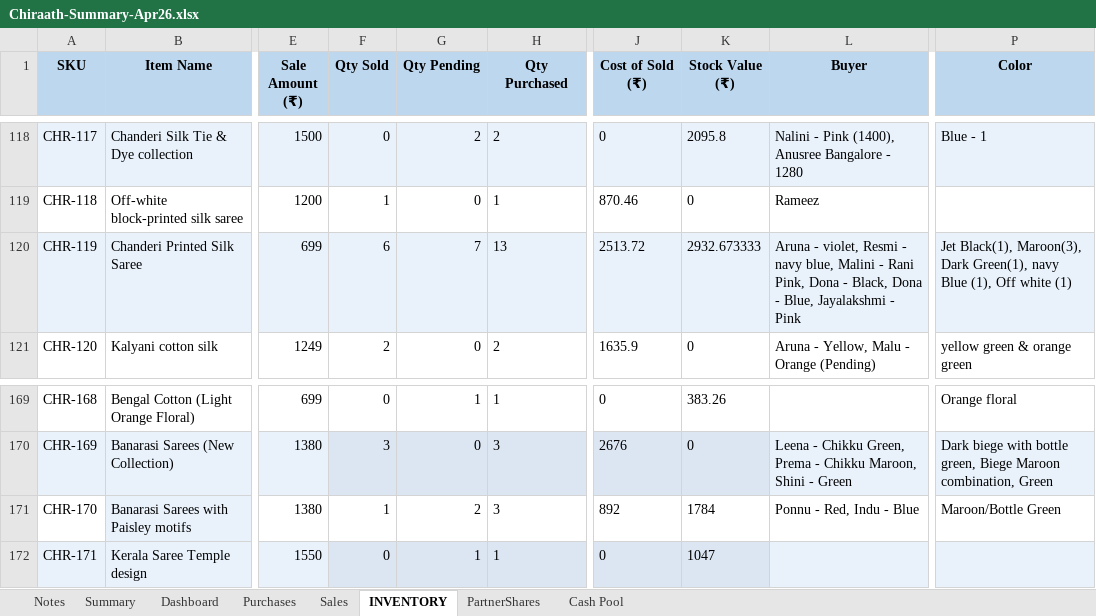
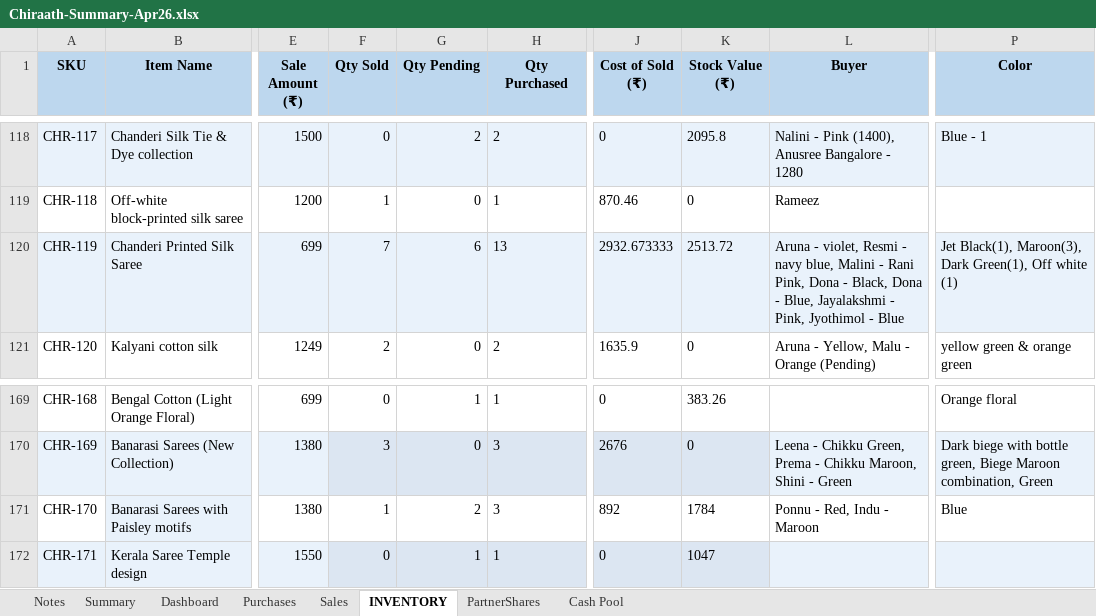
Before and after one commit to anoopp87/chiraath-partner-dashboard, an Excel workbook: docs/Chiraath-Summary-Apr26.xlsx, sheet INVENTORY, drawn as a sheet; only a part is shown, gaps mark what is left out; values as stored, in another font and other column widths than the file's, no borders; the diff names each change by its address in the sheet, - before the commit and + after, or states it on an @@ line.

Commit message:
CHR-119 stock updates

```diff
--- a/docs/Chiraath-Summary-Apr26.xlsx (sheet INVENTORY)
+++ b/docs/Chiraath-Summary-Apr26.xlsx (sheet INVENTORY)
-F120 (Qty Sold): 6
+F120 (Qty Sold): 7
-G120 (Qty Pending): 7
+G120 (Qty Pending): 6
-J120 (Cost of Sold (₹)): 2513.72
+J120 (Cost of Sold (₹)): 2932.673333
-K120 (Stock Value (₹)): 2932.673333
+K120 (Stock Value (₹)): 2513.72
-L120 (Buyer): …Jayalakshmi - Pink
+L120 (Buyer): …Jayalakshmi - Pink, Jyothimol - Blue
-P120 (Color): …Dark Green(1), navy Blue (1), Off white…
+P120 (Color): …Dark Green(1), Off white…
-L171 (Buyer): Ponnu - Red, Indu - Blue
+L171 (Buyer): Ponnu - Red, Indu - Maroon
-P171 (Color): Maroon/Bottle Green
+P171 (Color): Blue
```
Also changed, not shown: sheet Sales, sheet Dashboard, sheet Summary, hidden cells, charts or pictures, input/Chiraath - Business Summary.xlsx, 3 other files.
